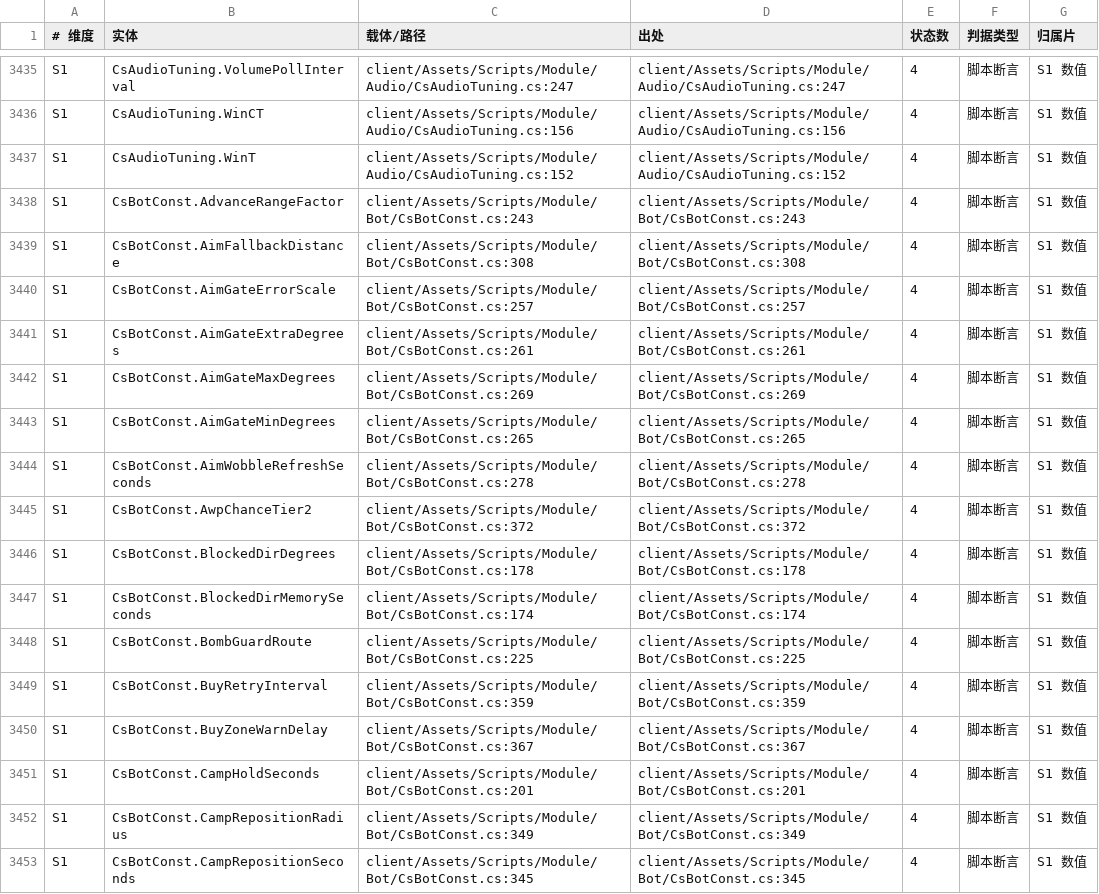
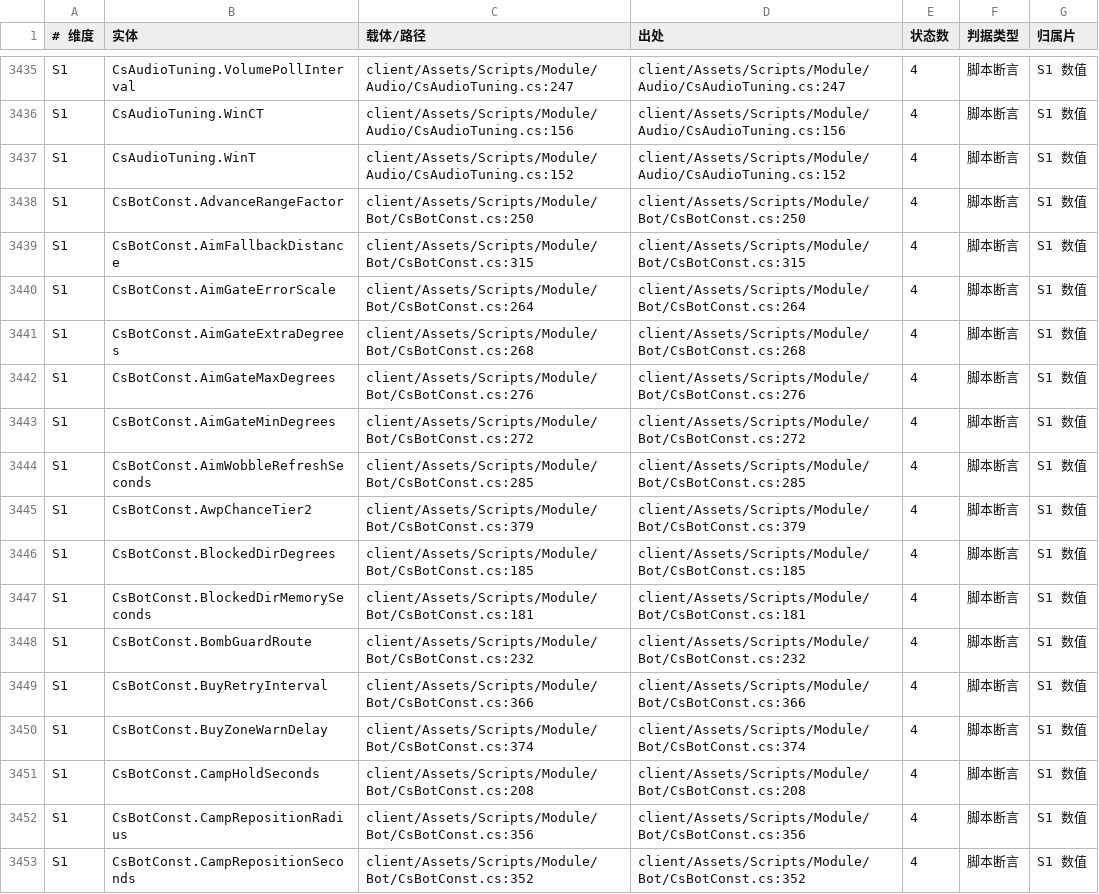
Before and after one commit to qw576483/clover-project-cs16, a TSV file: 策划/实体清单.tsv, drawn as a sheet; only a part is shown, gaps mark what is left out; the diff covers the shown part only.

```diff
--- a/策划/实体清单.tsv
+++ b/策划/实体清单.tsv
@@ -3437,17 +3437,17 @@ S1	CsAudioTuning.WinCT	client/Assets/Scripts/Module/Audio/CsAudioTuning.cs:156	c
 S1	CsAudioTuning.WinT	client/Assets/Scripts/Module/Audio/CsAudioTuning.cs:152	client/Assets/Scripts/Module/Audio/CsAudioTuning.cs:152	4	脚本断言	S1 数值
-S1	CsBotConst.AdvanceRangeFactor	client/Assets/Scripts/Module/Bot/CsBotConst.cs:243	client/Assets/Scripts/Module/Bot/CsBotConst.cs:243	4	脚本断言	S1 数值
-S1	CsBotConst.AimFallbackDistance	client/Assets/Scripts/Module/Bot/CsBotConst.cs:308	client/Assets/Scripts/Module/Bot/CsBotConst.cs:308	4	脚本断言	S1 数值
-S1	CsBotConst.AimGateErrorScale	client/Assets/Scripts/Module/Bot/CsBotConst.cs:257	client/Assets/Scripts/Module/Bot/CsBotConst.cs:257	4	脚本断言	S1 数值
-S1	CsBotConst.AimGateExtraDegrees	client/Assets/Scripts/Module/Bot/CsBotConst.cs:261	client/Assets/Scripts/Module/Bot/CsBotConst.cs:261	4	脚本断言	S1 数值
-S1	CsBotConst.AimGateMaxDegrees	client/Assets/Scripts/Module/Bot/CsBotConst.cs:269	client/Assets/Scripts/Module/Bot/CsBotConst.cs:269	4	脚本断言	S1 数值
-S1	CsBotConst.AimGateMinDegrees	client/Assets/Scripts/Module/Bot/CsBotConst.cs:265	client/Assets/Scripts/Module/Bot/CsBotConst.cs:265	4	脚本断言	S1 数值
-S1	CsBotConst.AimWobbleRefreshSeconds	client/Assets/Scripts/Module/Bot/CsBotConst.cs:278	client/Assets/Scripts/Module/Bot/CsBotConst.cs:278	4	脚本断言	S1 数值
-S1	CsBotConst.AwpChanceTier2	client/Assets/Scripts/Module/Bot/CsBotConst.cs:372	client/Assets/Scripts/Module/Bot/CsBotConst.cs:372	4	脚本断言	S1 数值
-S1	CsBotConst.BlockedDirDegrees	client/Assets/Scripts/Module/Bot/CsBotConst.cs:178	client/Assets/Scripts/Module/Bot/CsBotConst.cs:178	4	脚本断言	S1 数值
-S1	CsBotConst.BlockedDirMemorySeconds	client/Assets/Scripts/Module/Bot/CsBotConst.cs:174	client/Assets/Scripts/Module/Bot/CsBotConst.cs:174	4	脚本断言	S1 数值
-S1	CsBotConst.BombGuardRoute	client/Assets/Scripts/Module/Bot/CsBotConst.cs:225	client/Assets/Scripts/Module/Bot/CsBotConst.cs:225	4	脚本断言	S1 数值
-S1	CsBotConst.BuyRetryInterval	client/Assets/Scripts/Module/Bot/CsBotConst.cs:359	client/Assets/Scripts/Module/Bot/CsBotConst.cs:359	4	脚本断言	S1 数值
-S1	CsBotConst.BuyZoneWarnDelay	client/Assets/Scripts/Module/Bot/CsBotConst.cs:367	client/Assets/Scripts/Module/Bot/CsBotConst.cs:367	4	脚本断言	S1 数值
-S1	CsBotConst.CampHoldSeconds	client/Assets/Scripts/Module/Bot/CsBotConst.cs:201	client/Assets/Scripts/Module/Bot/CsBotConst.cs:201	4	脚本断言	S1 数值
-S1	CsBotConst.CampRepositionRadius	client/Assets/Scripts/Module/Bot/CsBotConst.cs:349	client/Assets/Scripts/Module/Bot/CsBotConst.cs:349	4	脚本断言	S1 数值
-S1	CsBotConst.CampRepositionSeconds	client/Assets/Scripts/Module/Bot/CsBotConst.cs:345	client/Assets/Scripts/Module/Bot/CsBotConst.cs:345	4	脚本断言	S1 数值
+S1	CsBotConst.AdvanceRangeFactor	client/Assets/Scripts/Module/Bot/CsBotConst.cs:250	client/Assets/Scripts/Module/Bot/CsBotConst.cs:250	4	脚本断言	S1 数值
+S1	CsBotConst.AimFallbackDistance	client/Assets/Scripts/Module/Bot/CsBotConst.cs:315	client/Assets/Scripts/Module/Bot/CsBotConst.cs:315	4	脚本断言	S1 数值
+S1	CsBotConst.AimGateErrorScale	client/Assets/Scripts/Module/Bot/CsBotConst.cs:264	client/Assets/Scripts/Module/Bot/CsBotConst.cs:264	4	脚本断言	S1 数值
+S1	CsBotConst.AimGateExtraDegrees	client/Assets/Scripts/Module/Bot/CsBotConst.cs:268	client/Assets/Scripts/Module/Bot/CsBotConst.cs:268	4	脚本断言	S1 数值
+S1	CsBotConst.AimGateMaxDegrees	client/Assets/Scripts/Module/Bot/CsBotConst.cs:276	client/Assets/Scripts/Module/Bot/CsBotConst.cs:276	4	脚本断言	S1 数值
+S1	CsBotConst.AimGateMinDegrees	client/Assets/Scripts/Module/Bot/CsBotConst.cs:272	client/Assets/Scripts/Module/Bot/CsBotConst.cs:272	4	脚本断言	S1 数值
+S1	CsBotConst.AimWobbleRefreshSeconds	client/Assets/Scripts/Module/Bot/CsBotConst.cs:285	client/Assets/Scripts/Module/Bot/CsBotConst.cs:285	4	脚本断言	S1 数值
+S1	CsBotConst.AwpChanceTier2	client/Assets/Scripts/Module/Bot/CsBotConst.cs:379	client/Assets/Scripts/Module/Bot/CsBotConst.cs:379	4	脚本断言	S1 数值
+S1	CsBotConst.BlockedDirDegrees	client/Assets/Scripts/Module/Bot/CsBotConst.cs:185	client/Assets/Scripts/Module/Bot/CsBotConst.cs:185	4	脚本断言	S1 数值
+S1	CsBotConst.BlockedDirMemorySeconds	client/Assets/Scripts/Module/Bot/CsBotConst.cs:181	client/Assets/Scripts/Module/Bot/CsBotConst.cs:181	4	脚本断言	S1 数值
+S1	CsBotConst.BombGuardRoute	client/Assets/Scripts/Module/Bot/CsBotConst.cs:232	client/Assets/Scripts/Module/Bot/CsBotConst.cs:232	4	脚本断言	S1 数值
+S1	CsBotConst.BuyRetryInterval	client/Assets/Scripts/Module/Bot/CsBotConst.cs:366	client/Assets/Scripts/Module/Bot/CsBotConst.cs:366	4	脚本断言	S1 数值
+S1	CsBotConst.BuyZoneWarnDelay	client/Assets/Scripts/Module/Bot/CsBotConst.cs:374	client/Assets/Scripts/Module/Bot/CsBotConst.cs:374	4	脚本断言	S1 数值
+S1	CsBotConst.CampHoldSeconds	client/Assets/Scripts/Module/Bot/CsBotConst.cs:208	client/Assets/Scripts/Module/Bot/CsBotConst.cs:208	4	脚本断言	S1 数值
+S1	CsBotConst.CampRepositionRadius	client/Assets/Scripts/Module/Bot/CsBotConst.cs:356	client/Assets/Scripts/Module/Bot/CsBotConst.cs:356	4	脚本断言	S1 数值
+S1	CsBotConst.CampRepositionSeconds	client/Assets/Scripts/Module/Bot/CsBotConst.cs:352	client/Assets/Scripts/Module/Bot/CsBotConst.cs:352	4	脚本断言	S1 数值
```
Also changed, not shown: 104 edited cells elsewhere in this file, 6 other files.
